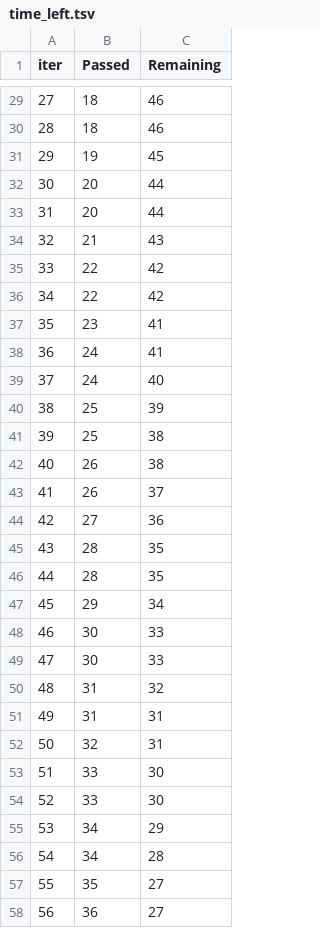
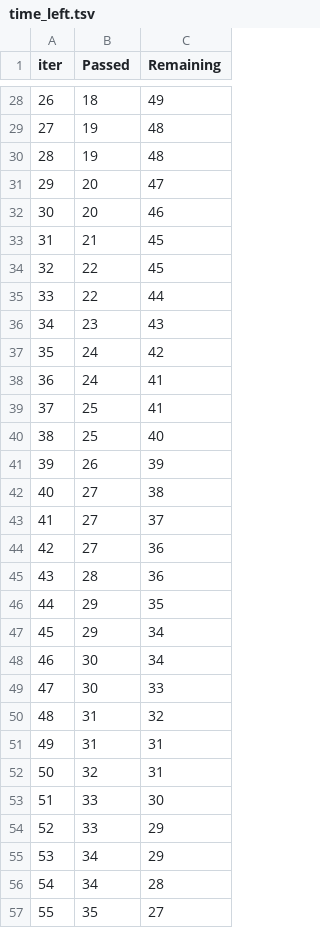
Before and after one commit to beraterkanelcelik/mlproject, a TSV file: catboost_info/time_left.tsv, drawn as a sheet; only a part is shown, gaps mark what is left out; the shorter side is filled out with more unchanged rows; removed rows and columns are numbered as before the commit, all else as after; the diff covers the shown part only; the diff names each change by its address in the sheet, - before the commit and + after, or states it on an @@ line.

```diff
--- a/catboost_info/time_left.tsv
+++ b/catboost_info/time_left.tsv
@@ column A (iter) renumbered between rows 15 and 101 @@
-C28 (Remaining): 46
+C28 (Remaining): 49
-row 30: 28 | 18 | 46
-C29 (Remaining): 45
+C29 (Remaining): 48
+row 30: 28 | 19 | 48
-C31 (Remaining): 44
+C31 (Remaining): 47
-C32 (Remaining): 44
+C32 (Remaining): 46
-C33 (Remaining): 43
+C33 (Remaining): 45
-C34 (Remaining): 42
+C34 (Remaining): 45
-C35 (Remaining): 42
+C35 (Remaining): 44
-C36 (Remaining): 41
+C36 (Remaining): 43
+row 37: 35 | 24 | 42
-row 39: 37 | 24 | 40
-C39 (Remaining): 39
+C39 (Remaining): 41
-C40 (Remaining): 38
+C40 (Remaining): 40
-C41 (Remaining): 38
+C41 (Remaining): 39
-row 43: 41 | 26 | 37
+row 42: 40 | 27 | 38
+row 43: 41 | 27 | 37
-C45 (Remaining): 35
+C45 (Remaining): 36
-B46 (Passed): 28
+B46 (Passed): 29
-C48 (Remaining): 33
+C48 (Remaining): 34
-C54 (Remaining): 30
+C54 (Remaining): 29
```
Also changed, not shown: 11 added rows, 12 removed rows, 1 moved row and 47 edited cells elsewhere in this file, 7 other files.
